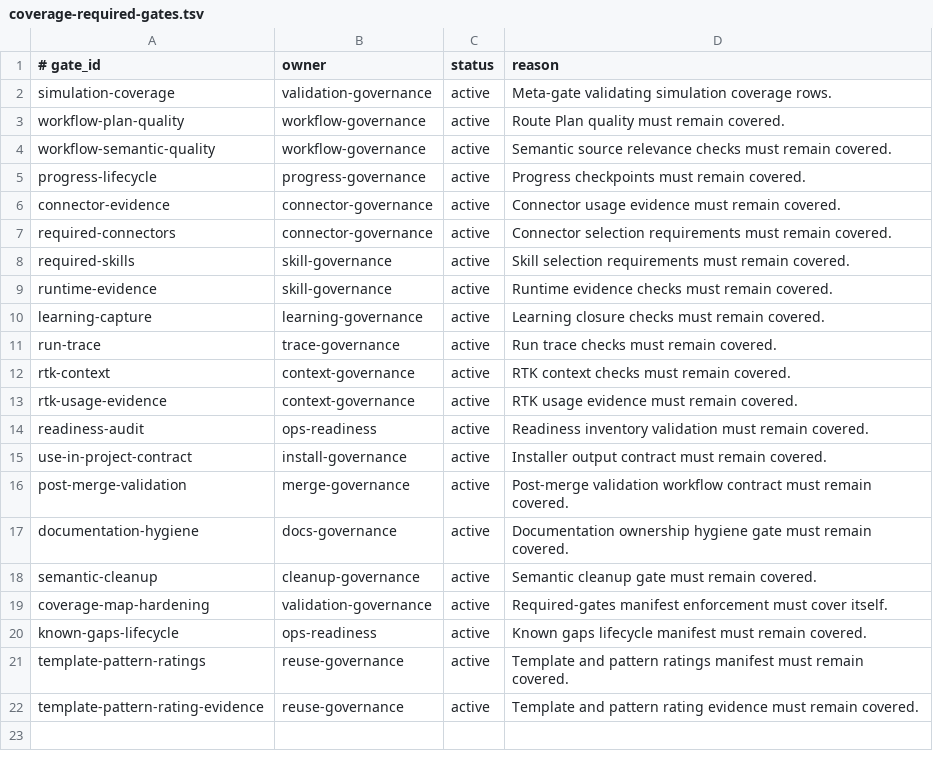
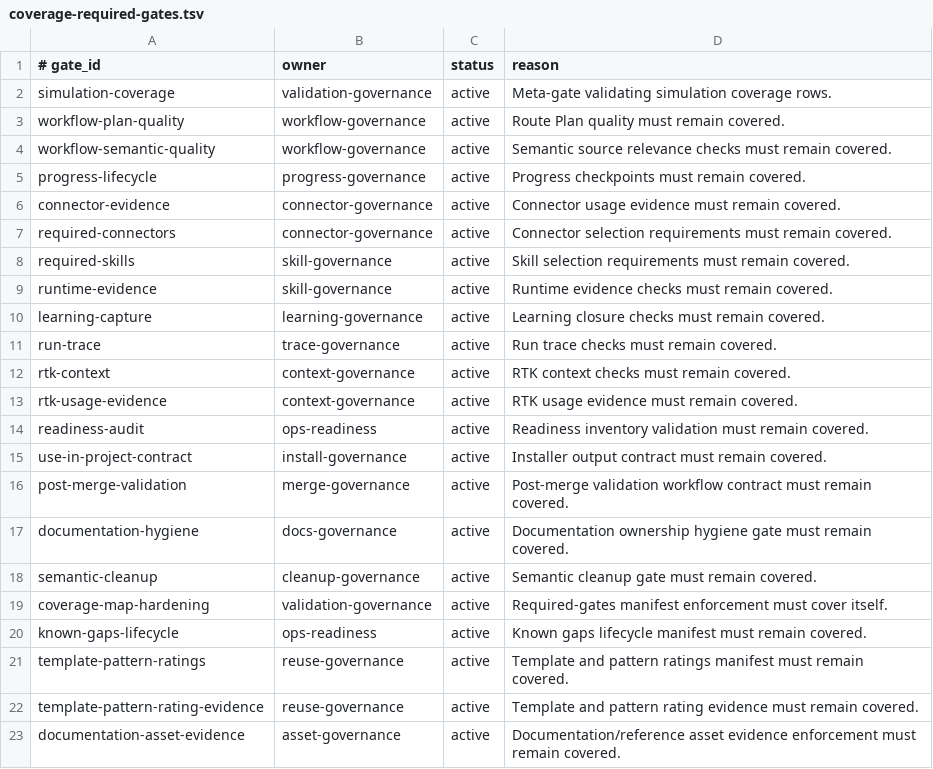
Before and after one commit to yotamfried-ux/Engineering-OS, a TSV file: scripts/enforcement/coverage-required-gates.tsv, drawn as a sheet; the diff names each change by its address in the sheet, - before the commit and + after, or states it on an @@ line.

```diff
--- a/scripts/enforcement/coverage-required-gates.tsv
+++ b/scripts/enforcement/coverage-required-gates.tsv
+row 23: documentation-asset-evidence | asset-governance | active | Documentation/reference asset evidence enforcement must remain covered.
```
Also changed, not shown: 4 other files.
